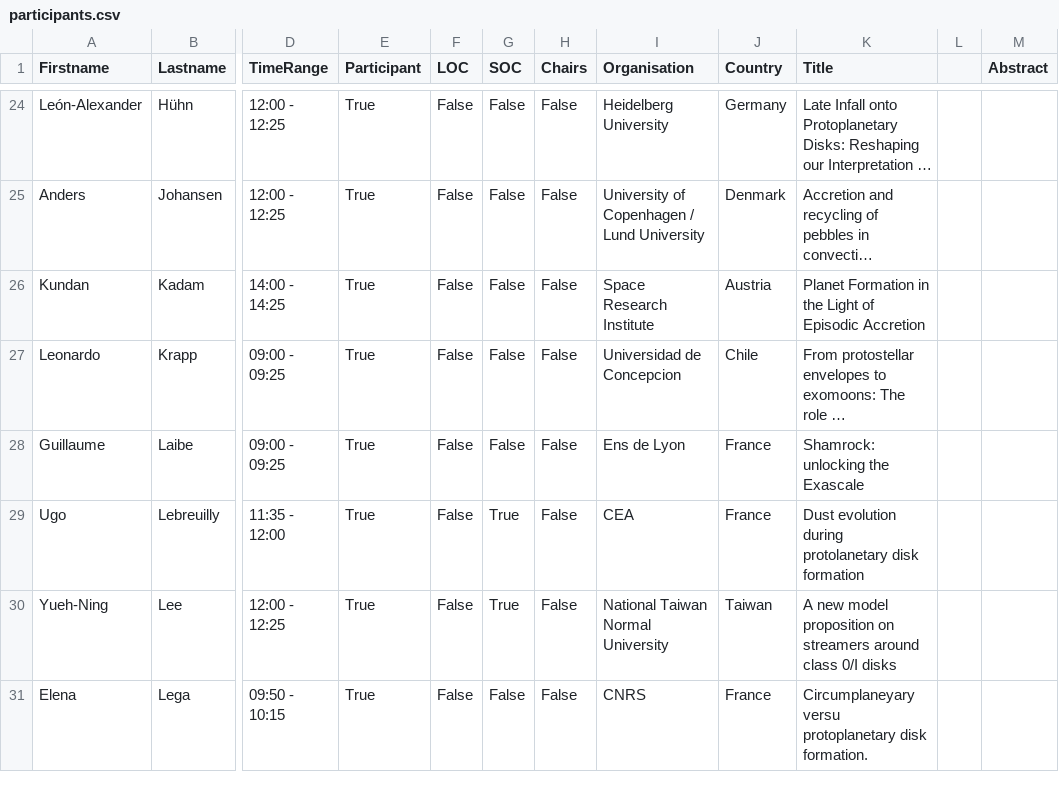
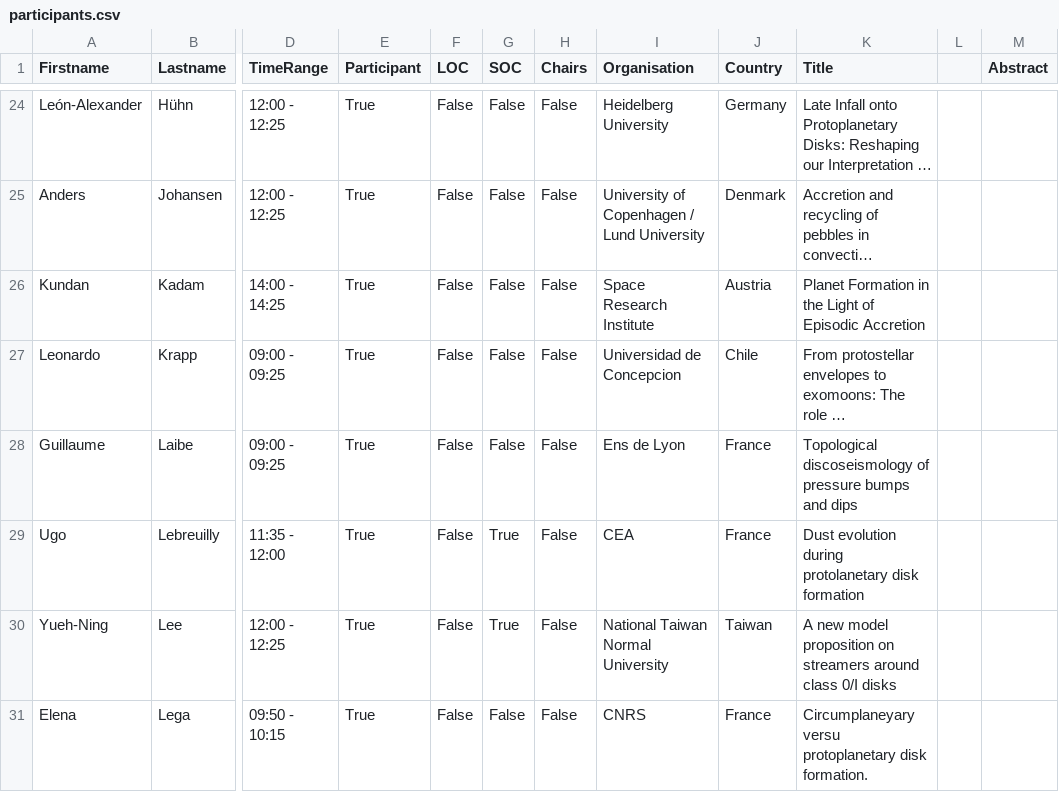
Before and after one commit to spice-workshop/spice-workshop.github.io, a CSV file: src/data/participants.csv, drawn as a sheet; only a part is shown, gaps mark what is left out; long unchanged cells end in …; the diff names each change by its address in the sheet, - before the commit and + after, or states it on an @@ line.

Commit message:
[Chore] Update participant schedule data (Krapp, Laibe, Ahmad rescheduled)

```diff
--- a/src/data/participants.csv
+++ b/src/data/participants.csv
-K28 (Title): Shamrock: unlocking the Exascale
+K28 (Title): Topological discoseismology of pressure bumps and dips
```
Also changed, not shown: 1 other file.
